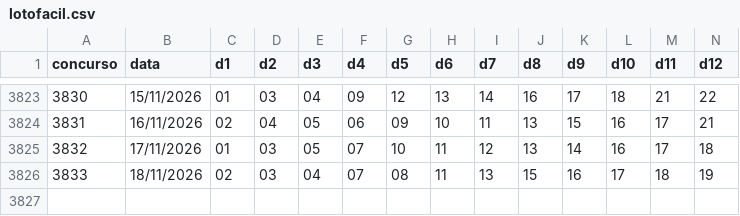
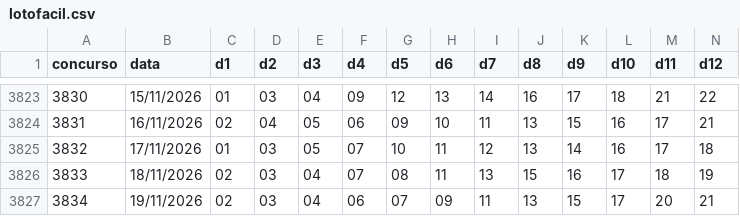
Before and after one commit to paulovicenteferreira56-collab/lotofacil-data, a CSV file: data/lotofacil.csv, drawn as a sheet; only a part is shown, gaps mark what is left out; rows hold the shown columns only; the diff names each change by its address in the sheet, - before the commit and + after, or states it on an @@ line.

```diff
--- a/data/lotofacil.csv
+++ b/data/lotofacil.csv
+row 3827: 3834 | 19/11/2026 | 02 | 03 | 04 | 06 | 07 | 09 | 11 | 13 | 15 | 17 | 20 | 21
```
